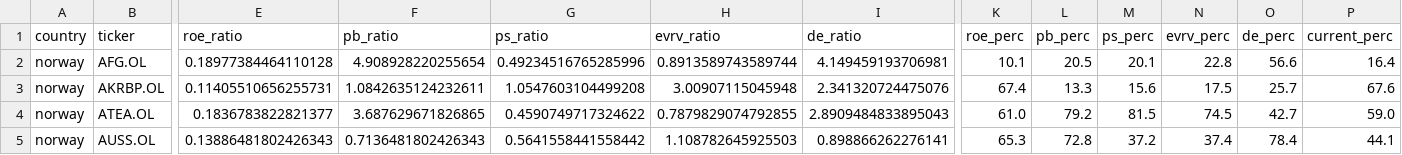
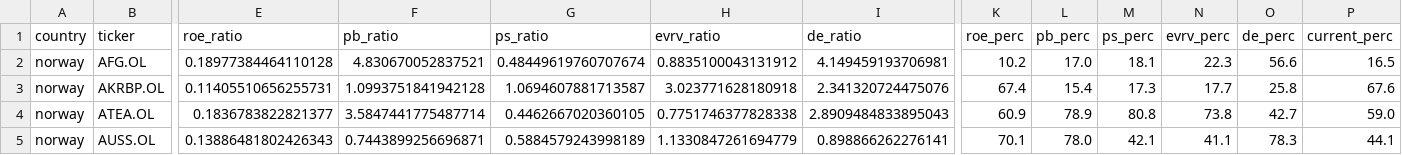
Before and after one commit to zsoltnagy89/Economy, a CSV file: data/output/countries/norway_2024_week_47.csv, drawn as a sheet; only a part is shown, gaps mark what is left out; the diff covers the shown part only; the diff names each change by its address in the sheet, - before the commit and + after, or states it on an @@ line.

```diff
--- a/data/output/countries/norway_2024_week_47.csv
+++ b/data/output/countries/norway_2024_week_47.csv
-F2 (pb_ratio): 4.908928220255654
+F2 (pb_ratio): 4.830670052837521
-G2 (ps_ratio): 0.49234516765285996
+G2 (ps_ratio): 0.48449619760707674
-H2 (evrv_ratio): 0.8913589743589744
+H2 (evrv_ratio): 0.8835100043131912
-K2 (roe_perc): 10.1
+K2 (roe_perc): 10.2
-L2 (pb_perc): 20.5
+L2 (pb_perc): 17.0
-M2 (ps_perc): 20.1
+M2 (ps_perc): 18.1
-N2 (evrv_perc): 22.8
+N2 (evrv_perc): 22.3
-P2 (current_perc): 16.4
+P2 (current_perc): 16.5
-F3 (pb_ratio): 1.0842635124232611
+F3 (pb_ratio): 1.0993751841942128
-G3 (ps_ratio): 1.0547603104499208
+G3 (ps_ratio): 1.0694607881713587
-H3 (evrv_ratio): 3.00907115045948
+H3 (evrv_ratio): 3.023771628180918
-L3 (pb_perc): 13.3
+L3 (pb_perc): 15.4
-M3 (ps_perc): 15.6
+M3 (ps_perc): 17.3
-N3 (evrv_perc): 17.5
+N3 (evrv_perc): 17.7
-O3 (de_perc): 25.7
+O3 (de_perc): 25.8
-F4 (pb_ratio): 3.687629671826865
+F4 (pb_ratio): 3.5847441775487714
-G4 (ps_ratio): 0.4590749717324622
+G4 (ps_ratio): 0.4462667020360105
-H4 (evrv_ratio): 0.7879829074792855
+H4 (evrv_ratio): 0.7751746377828338
-K4 (roe_perc): 61.0
+K4 (roe_perc): 60.9
-L4 (pb_perc): 79.2
+L4 (pb_perc): 78.9
-M4 (ps_perc): 81.5
+M4 (ps_perc): 80.8
-N4 (evrv_perc): 74.5
+N4 (evrv_perc): 73.8
-F5 (pb_ratio): 0.7136481802426343
+F5 (pb_ratio): 0.7443899256696871
-G5 (ps_ratio): 0.5641558441558442
+G5 (ps_ratio): 0.5884579243998189
-H5 (evrv_ratio): 1.108782645925503
+H5 (evrv_ratio): 1.1330847261694779
-K5 (roe_perc): 65.3
+K5 (roe_perc): 70.1
-L5 (pb_perc): 72.8
+L5 (pb_perc): 78.0
-M5 (ps_perc): 37.2
+M5 (ps_perc): 42.1
-N5 (evrv_perc): 37.4
+N5 (evrv_perc): 41.1
-O5 (de_perc): 78.4
+O5 (de_perc): 78.3
```
Also changed, not shown: 138 edited cells elsewhere in this file, 58 other files.
